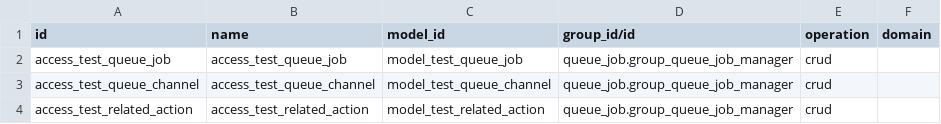
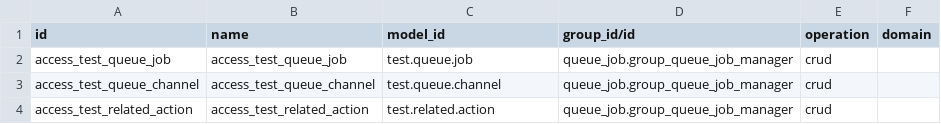
Before and after one commit to ursais/queue, a CSV file: test_queue_job/security/ir.access.csv, drawn as a sheet.

Commit message:
Use technical model names in ir.access.csv.
Odoo 20 ir.access.model_id is sale.order, not model_sale_order.

```diff
--- a/test_queue_job/security/ir.access.csv
+++ b/test_queue_job/security/ir.access.csv
@@ -1,4 +1,4 @@
 id,name,model_id,group_id/id,operation,domain
-access_test_queue_job,access_test_queue_job,model_test_queue_job,queue_job.group_queue_job_manager,crud,
-access_test_queue_channel,access_test_queue_channel,model_test_queue_channel,queue_job.group_queue_job_manager,crud,
-access_test_related_action,access_test_related_action,model_test_related_action,queue_job.group_queue_job_manager,crud,
+access_test_queue_job,access_test_queue_job,test.queue.job,queue_job.group_queue_job_manager,crud,
+access_test_queue_channel,access_test_queue_channel,test.queue.channel,queue_job.group_queue_job_manager,crud,
+access_test_related_action,access_test_related_action,test.related.action,queue_job.group_queue_job_manager,crud,
```
Also changed, not shown: queue_job/security/ir.access.csv, queue_job_batch/security/ir.access.csv.
